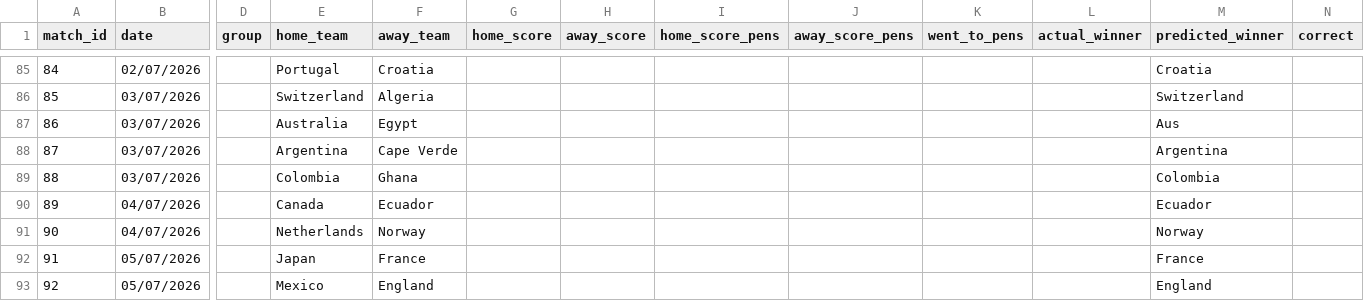
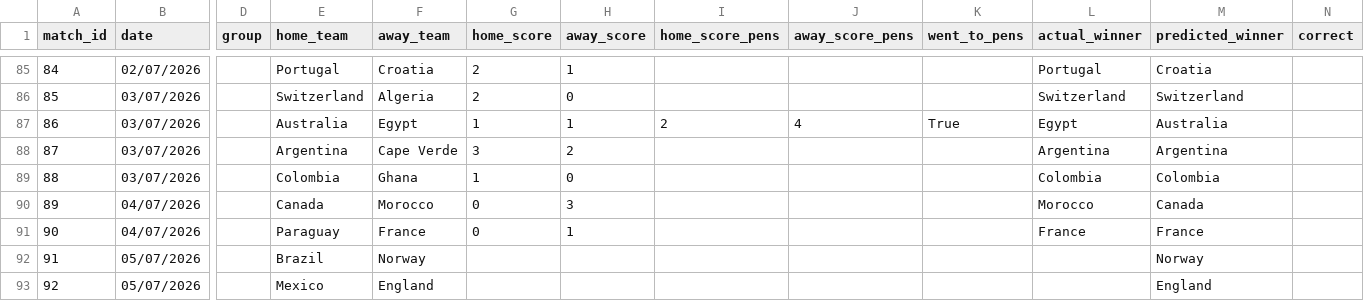
Before and after one commit to Speakful/wc2026-predictor, a CSV file: data/processed/results.csv, drawn as a sheet; only a part is shown, gaps mark what is left out; the diff covers the shown part only; the diff names each change by its address in the sheet, - before the commit and + after, or states it on an @@ line.

```diff
--- a/data/processed/results.csv
+++ b/data/processed/results.csv
-G85:G86 (home_score): (empty)
+G85:G86 (home_score): 2
-H85 (away_score): (empty)
+H85 (away_score): 1
-L85 (actual_winner): (empty)
+L85 (actual_winner): Portugal
-H86 (away_score): (empty)
+H86 (away_score): 0
-L86 (actual_winner): (empty)
+L86 (actual_winner): Switzerland
-G87 (home_score): (empty)
+G87 (home_score): 1
-H87 (away_score): (empty)
+H87 (away_score): 1
-I87 (home_score_pens): (empty)
+I87 (home_score_pens): 2
-J87 (away_score_pens): (empty)
+J87 (away_score_pens): 4
-K87 (went_to_pens): (empty)
+K87 (went_to_pens): True
-L87 (actual_winner): (empty)
+L87 (actual_winner): Egypt
-M87 (predicted_winner): Aus
+M87 (predicted_winner): Australia
-G88 (home_score): (empty)
+G88 (home_score): 3
-H88 (away_score): (empty)
+H88 (away_score): 2
-L88 (actual_winner): (empty)
+L88 (actual_winner): Argentina
-G89 (home_score): (empty)
+G89 (home_score): 1
-H89 (away_score): (empty)
+H89 (away_score): 0
-L89 (actual_winner): (empty)
+L89 (actual_winner): Colombia
-F90 (away_team): Ecuador
+F90 (away_team): Morocco
-G90:G91 (home_score): (empty)
+G90:G91 (home_score): 0
-H90 (away_score): (empty)
+H90 (away_score): 3
-L90 (actual_winner): (empty)
+L90 (actual_winner): Morocco
-M90 (predicted_winner): Ecuador
+M90 (predicted_winner): Canada
-E91 (home_team): Netherlands
+E91 (home_team): Paraguay
-F91 (away_team): Norway
+F91 (away_team): France
-H91 (away_score): (empty)
+H91 (away_score): 1
-L91 (actual_winner): (empty)
+L91 (actual_winner): France
-M91 (predicted_winner): Norway
+M91 (predicted_winner): France
-E92 (home_team): Japan
+E92 (home_team): Brazil
-F92 (away_team): France
+F92 (away_team): Norway
-M92 (predicted_winner): France
+M92 (predicted_winner): Norway
```
Also changed, not shown: 63 edited cells elsewhere in this file, data/processed/df_bracket_positions.csv, data/processed/df_simulation_log.csv, 2 other files.
